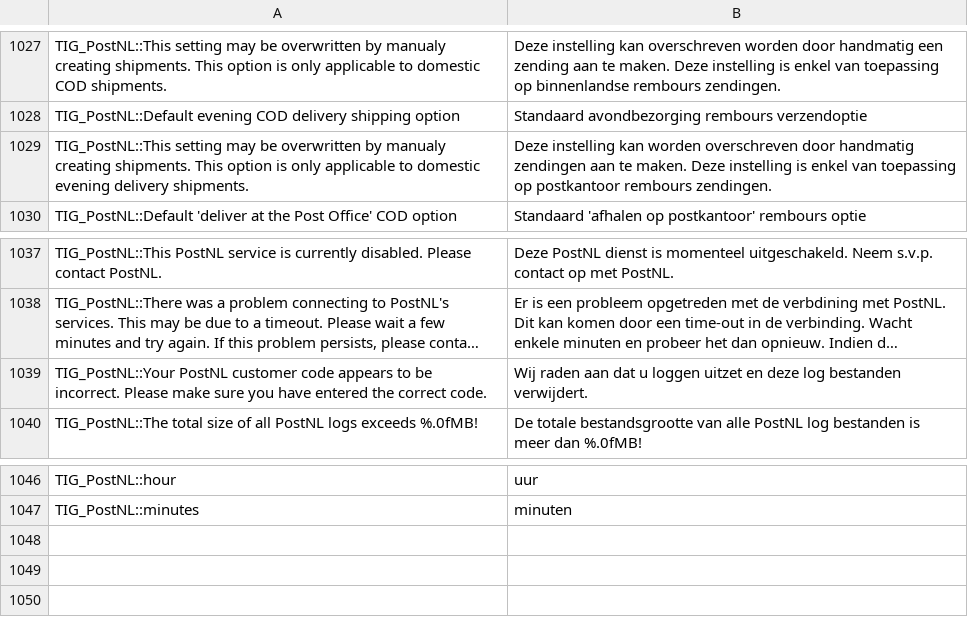
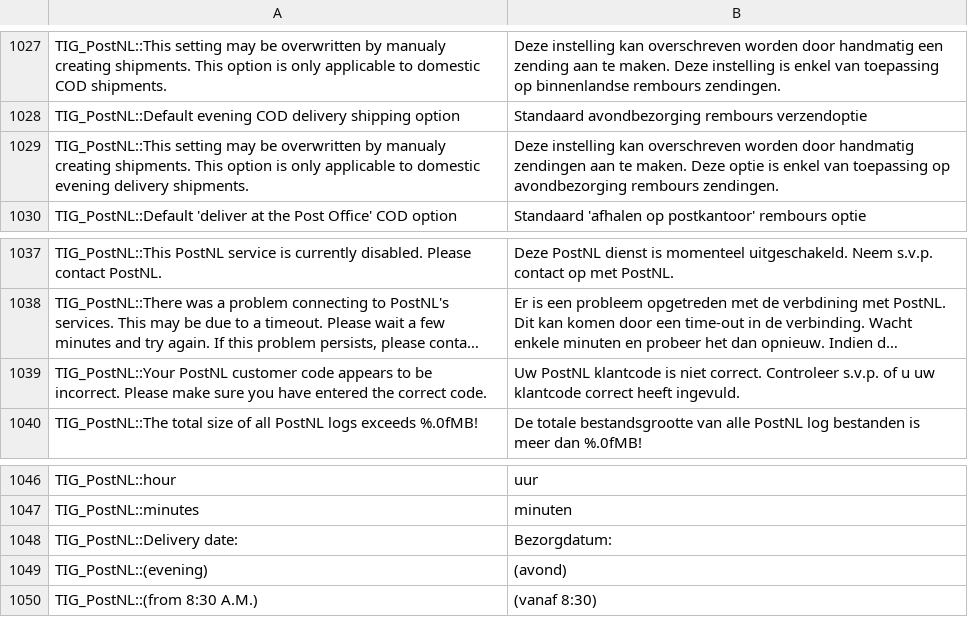
Before and after one commit to postnl/postnl-magento1-End-of-life, a CSV file: app/locale/nl_NL/TIG_PostNL.csv, drawn as a sheet; only a part is shown, gaps mark what is left out; long unchanged cells end in …; the diff names each change by its address in the sheet, - before the commit and + after, or states it on an @@ line.

Commit message:
added delivery date to frontend sales order view page and added created_at and updated_at columns to the postnl order table

```diff
--- a/app/locale/nl_NL/TIG_PostNL.csv
+++ b/app/locale/nl_NL/TIG_PostNL.csv
-B1029: …instelling kan worden overschreven door handmatig zendingen aan te maken. Deze instelling is enkel van toepassing op postkantoor rembours zendingen.
+B1029: …instelling kan overschreven worden door handmatig zendingen aan te maken. Deze optie is enkel van toepassing op avondbezorging rembours zendingen.
-B1039: Wij raden aan dat u loggen uitzet en deze log bestanden verwijdert.
+B1039: Uw PostNL klantcode is niet correct. Controleer s.v.p. of u uw klantcode correct heeft ingevuld.
+row 1048: TIG_PostNL::Delivery date: | Bezorgdatum:
+row 1049: TIG_PostNL::(evening) | (avond)
+row 1050: TIG_PostNL::(from 8:30 A.M.) | (vanaf 8:30)
```
Also changed, not shown: 8 other files.
